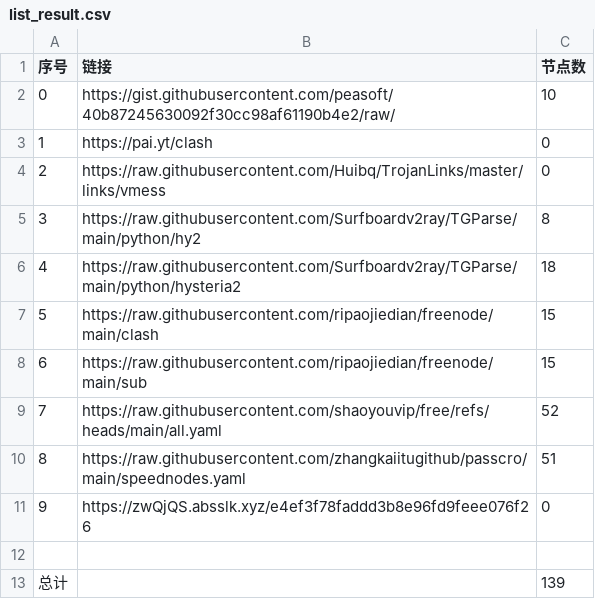
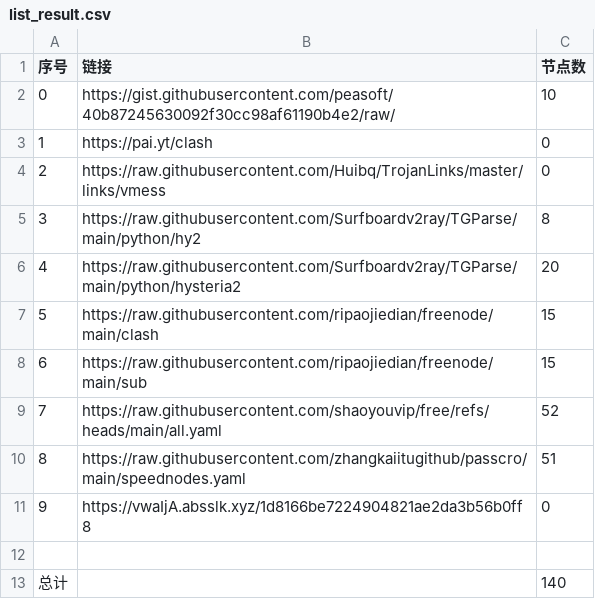
Before and after one commit to masprox/NoMoreWalls, a CSV file: list_result.csv, drawn as a sheet.

```diff
--- a/list_result.csv
+++ b/list_result.csv
@@ -5,3 +5,3 @@
 3,https://raw.githubusercontent.com/Surfboardv2ray/TGParse/main/python/hy2,8
-4,https://raw.githubusercontent.com/Surfboardv2ray/TGParse/main/python/hysteria2,18
+4,https://raw.githubusercontent.com/Surfboardv2ray/TGParse/main/python/hysteria2,20
 5,https://raw.githubusercontent.com/ripaojiedian/freenode/main/clash,15
@@ -10,4 +10,4 @@
 8,https://raw.githubusercontent.com/zhangkaiitugithub/passcro/main/speednodes.yaml,51
-9,https://zwQjQS.absslk.xyz/e4ef3f78faddd3b8e96fd9feee076f26,0
+9,https://vwaIjA.absslk.xyz/1d8166be7224904821ae2da3b56b0ff8,0
 
-总计,,139
+总计,,140
```
Also changed, not shown: 8 other files.
